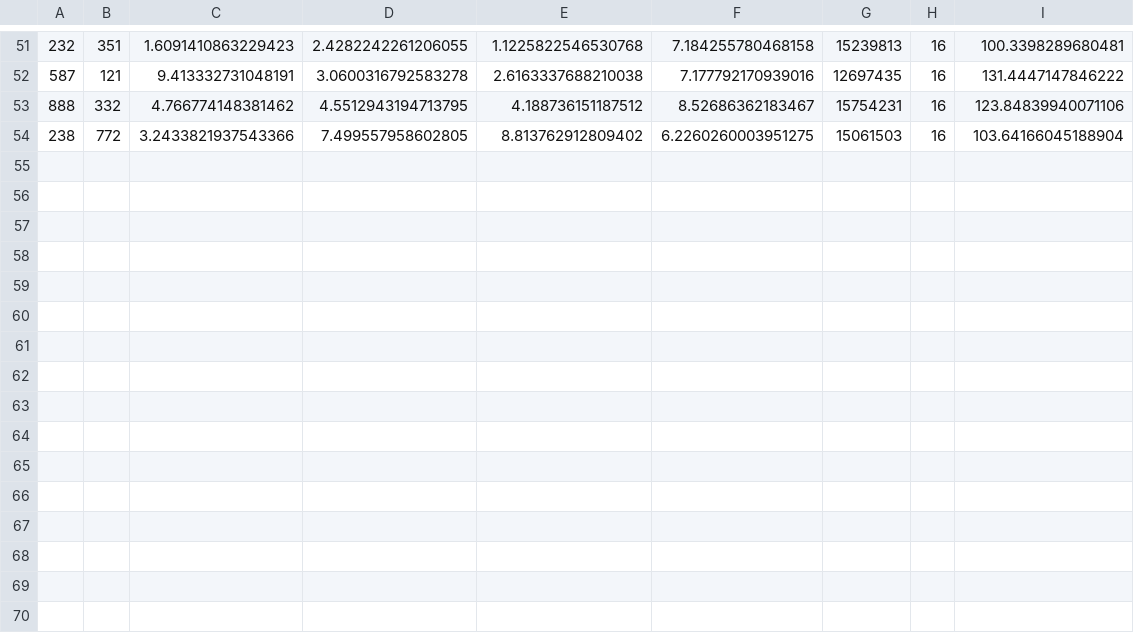
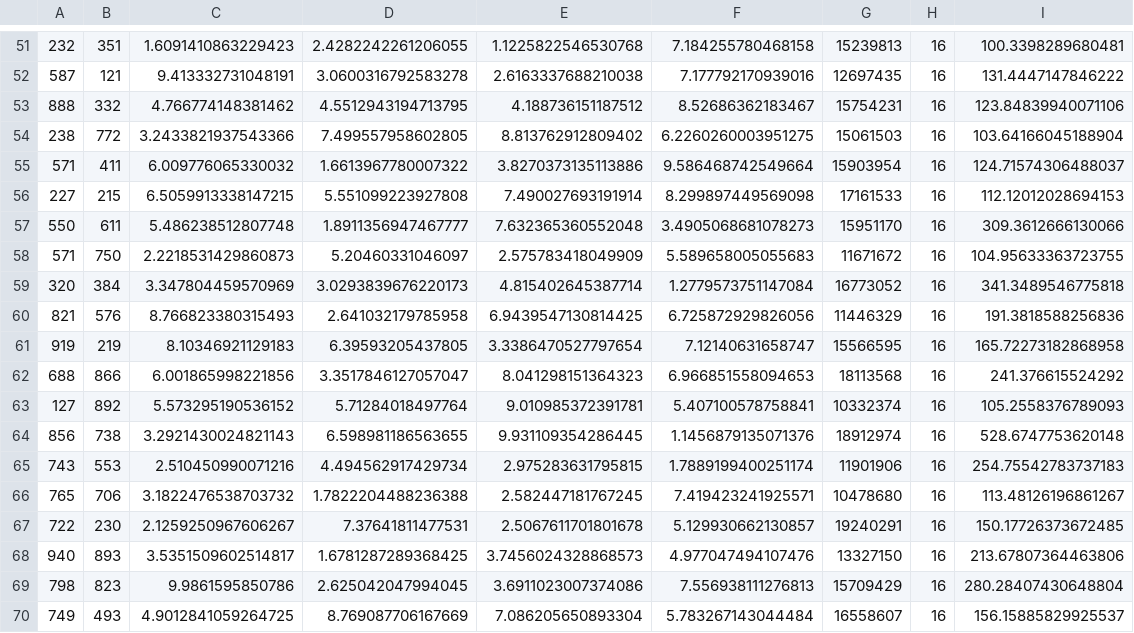
Before and after one commit to wenjuzhou/DataCollection, a CSV file: Data/AppsData/MCB/1-3200-MCB-group-16-512-16-100.csv, drawn as a sheet; only a part is shown, gaps mark what is left out; the diff names each change by its address in the sheet, - before the commit and + after, or states it on an @@ line.

Commit message:
+ Cloverleaf generate input

```diff
--- a/Data/AppsData/MCB/1-3200-MCB-group-16-512-16-100.csv
+++ b/Data/AppsData/MCB/1-3200-MCB-group-16-512-16-100.csv
+row 55: 571 | 411 | 6.009776065330032 | 1.6613967780007322 | 3.8270373135113886 | 9.586468742549664 | 15903954 | 16 | 124.71574306488037
+row 56: 227 | 215 | 6.5059913338147215 | 5.551099223927808 | 7.490027693191914 | 8.299897449569098 | 17161533 | 16 | 112.12012028694153
+row 57: 550 | 611 | 5.486238512807748 | 1.8911356947467777 | 7.632365360552048 | 3.4905068681078273 | 15951170 | 16 | 309.3612666130066
+row 58: 571 | 750 | 2.2218531429860873 | 5.20460331046097 | 2.575783418049909 | 5.589658005055683 | 11671672 | 16 | 104.95633363723755
+row 59: 320 | 384 | 3.347804459570969 | 3.0293839676220173 | 4.815402645387714 | 1.2779573751147084 | 16773052 | 16 | 341.3489546775818
+row 60: 821 | 576 | 8.766823380315493 | 2.641032179785958 | 6.9439547130814425 | 6.725872929826056 | 11446329 | 16 | 191.3818588256836
+row 61: 919 | 219 | 8.10346921129183 | 6.39593205437805 | 3.3386470527797654 | 7.12140631658747 | 15566595 | 16 | 165.72273182868958
+row 62: 688 | 866 | 6.001865998221856 | 3.3517846127057047 | 8.041298151364323 | 6.966851558094653 | 18113568 | 16 | 241.376615524292
+row 63: 127 | 892 | 5.573295190536152 | 5.71284018497764 | 9.010985372391781 | 5.407100578758841 | 10332374 | 16 | 105.2558376789093
+row 64: 856 | 738 | 3.2921430024821143 | 6.598981186563655 | 9.931109354286445 | 1.1456879135071376 | 18912974 | 16 | 528.6747753620148
+row 65: 743 | 553 | 2.510450990071216 | 4.494562917429734 | 2.975283631795815 | 1.7889199400251174 | 11901906 | 16 | 254.75542783737183
+row 66: 765 | 706 | 3.1822476538703732 | 1.7822204488236388 | 2.582447181767245 | 7.419423241925571 | 10478680 | 16 | 113.48126196861267
+row 67: 722 | 230 | 2.1259250967606267 | 7.37641811477531 | 2.5067611701801678 | 5.129930662130857 | 19240291 | 16 | 150.17726373672485
+row 68: 940 | 893 | 3.5351509602514817 | 1.6781287289368425 | 3.7456024328868573 | 4.977047494107476 | 13327150 | 16 | 213.67807364463806
+row 69: 798 | 823 | 9.9861595850786 | 2.625042047994045 | 3.6911023007374086 | 7.556938111276813 | 15709429 | 16 | 280.28407430648804
+row 70: 749 | 493 | 4.9012841059264725 | 8.769087706167669 | 7.086205650893304 | 5.783267143044484 | 16558607 | 16 | 156.15885829925537
```
